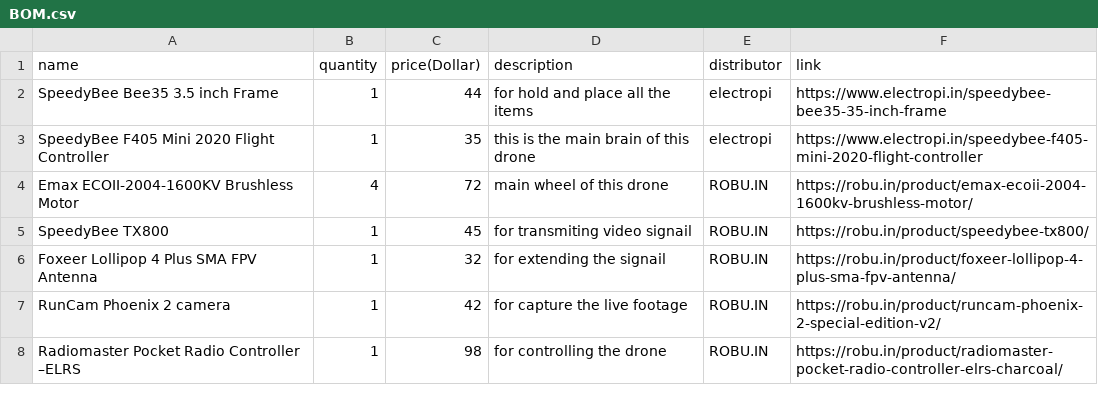
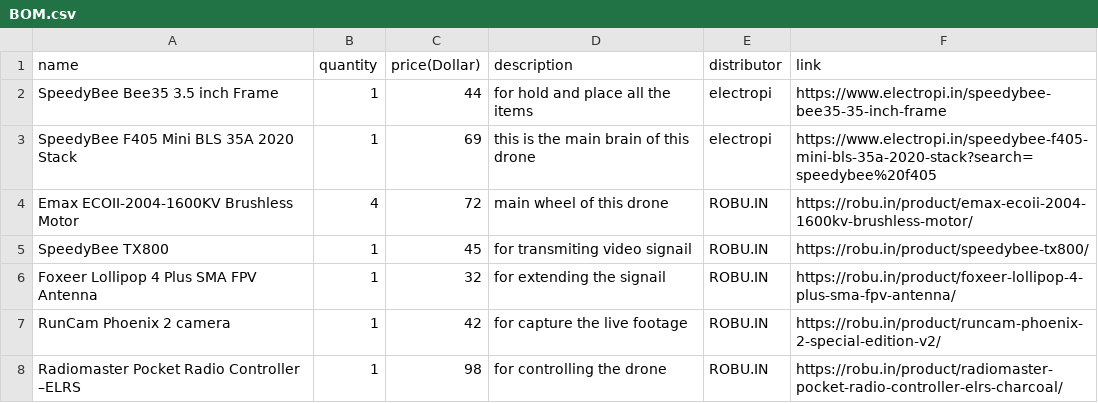
Before and after one commit to sohamboyythrdh6/FPV-Drone, a CSV file: BOM.csv, drawn as a sheet; only a part is shown.

Commit message:
Update BOM.csv

```diff
--- a/BOM.csv
+++ b/BOM.csv
@@ -2,3 +2,3 @@ name,quantity,price(Dollar),description,distributor,link,
 SpeedyBee Bee35 3.5 inch Frame,1,44,for hold and place all the items,electropi,https://www.electropi.in/speedybee-bee35-35-inch-frame,
-SpeedyBee F405 Mini 2020 Flight Controller,1,35,this is the main brain of this drone,electropi,https://www.electropi.in/speedybee-f405-mini-2020-flight-controller,
+SpeedyBee F405 Mini BLS 35A 2020 Stack,1,69,this is the main brain of this drone,electropi,https://www.electropi.in/speedybee-f405-mini-bls-35a-2020-stack?search=speedybee%20f405,
 Emax ECOII-2004-1600KV Brushless Motor,4,72,main wheel of this drone,ROBU.IN,https://robu.in/product/emax-ecoii-2004-1600kv-brushless-motor/,
```
